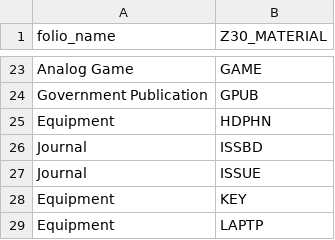
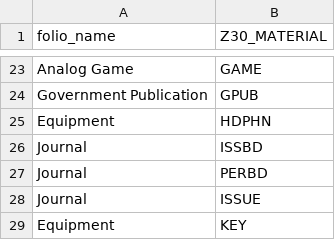
Before and after one commit to 5-C-Folio/migration_reports_FSE, a TSV file: mapping_files/material_types.tsv, drawn as a sheet; only a part is shown, gaps mark what is left out; the shorter side is filled out with more unchanged rows.

Commit message:
Update material_types.tsv

```diff
--- a/mapping_files/material_types.tsv
+++ b/mapping_files/material_types.tsv
@@ -26,2 +26,3 @@ Equipment	HDPHN
 Journal	ISSBD
+Journal	PERBD
 Journal	ISSUE
```
